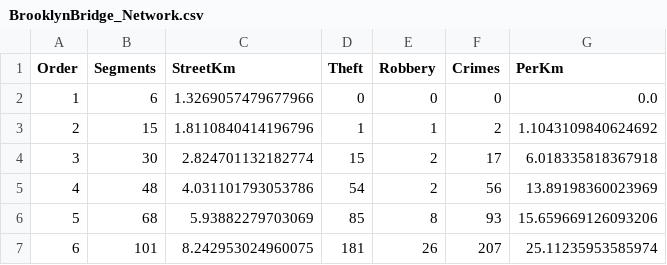
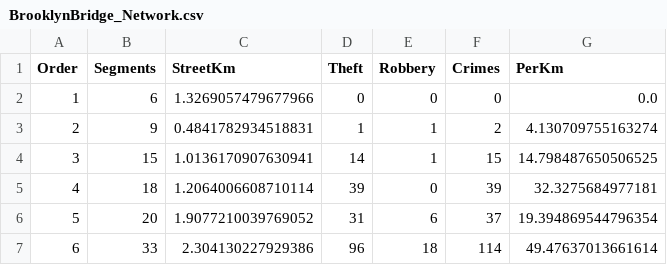
Before and after one commit to apwheele/Blog_Code, a CSV file: Python/StreetBuffers/BrooklynBridge_Network.csv, drawn as a sheet; only a part is shown; the diff covers the shown part only.

```diff
--- a/Python/StreetBuffers/BrooklynBridge_Network.csv
+++ b/Python/StreetBuffers/BrooklynBridge_Network.csv
@@ -2,6 +2,6 @@ Order,Segments,StreetKm,Theft,Robbery,Crimes,PerKm
 1,6,1.3269057479677966,0,0,0,0.0
-2,15,1.8110840414196796,1,1,2,1.1043109840624692
-3,30,2.824701132182774,15,2,17,6.018335818367918
-4,48,4.031101793053786,54,2,56,13.89198360023969
-5,68,5.93882279703069,85,8,93,15.659669126093206
-6,101,8.242953024960075,181,26,207,25.11235953585974
+2,9,0.4841782934518831,1,1,2,4.130709755163274
+3,15,1.0136170907630941,14,1,15,14.798487650506525
+4,18,1.2064006608710114,39,0,39,32.3275684977181
+5,20,1.9077210039769052,31,6,37,19.394869544796354
+6,33,2.304130227929386,96,18,114,49.47637013661614
```
Also changed, not shown: 24 edited cells elsewhere in this file, Python/StreetBuffers/BrooklynBridge_Buffer.csv, Python/StreetBuffers/CanalSt_Buffer.csv, 10 other files.
